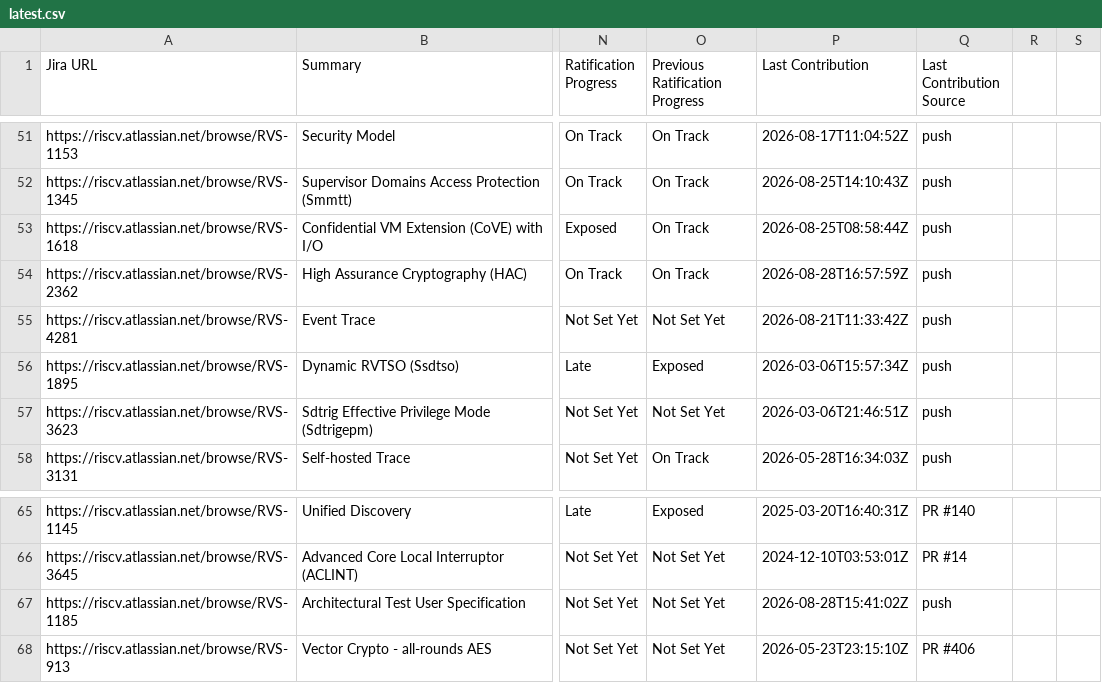
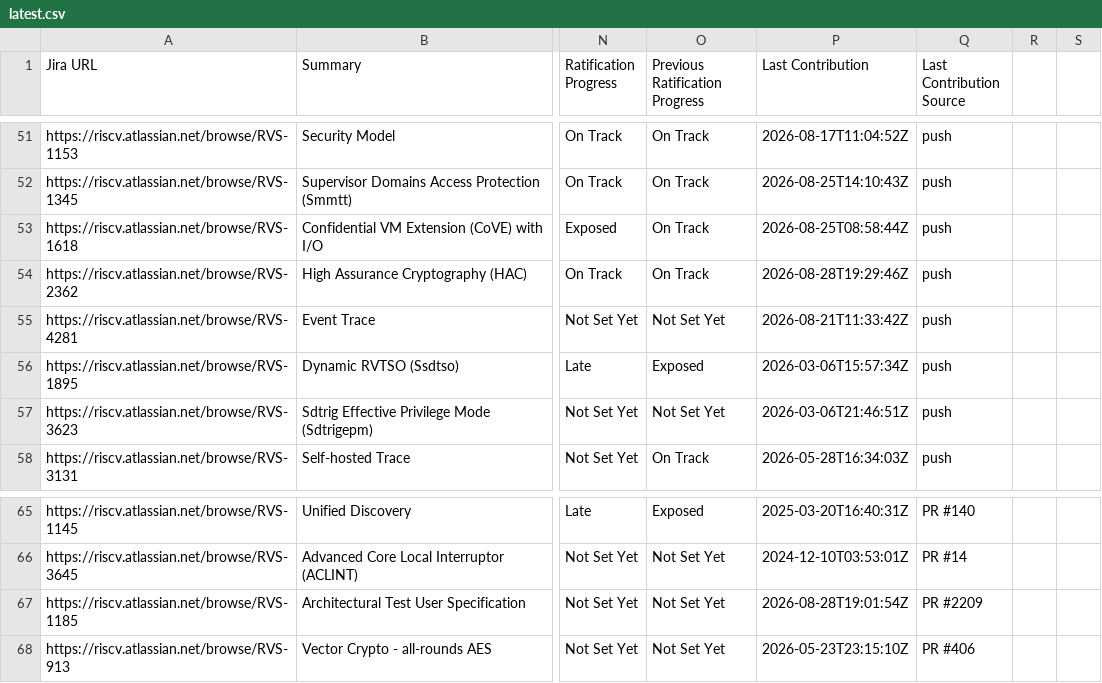
Before and after one commit to riscv/adm-spec-dashboard, a CSV file: web-ui/public/latest.csv, drawn as a sheet; only a part is shown, gaps mark what is left out; the diff names each change by its address in the sheet, - before the commit and + after, or states it on an @@ line.

```diff
--- a/web-ui/public/latest.csv
+++ b/web-ui/public/latest.csv
-P54 (Last Contribution): 2026-08-28T16:57:59Z
+P54 (Last Contribution): 2026-08-28T19:29:46Z
-P67 (Last Contribution): 2026-08-28T15:41:02Z
+P67 (Last Contribution): 2026-08-28T19:01:54Z
-Q67 (Last Contribution Source): push
+Q67 (Last Contribution Source): PR #2209
```
Also changed, not shown: 1 other file.
